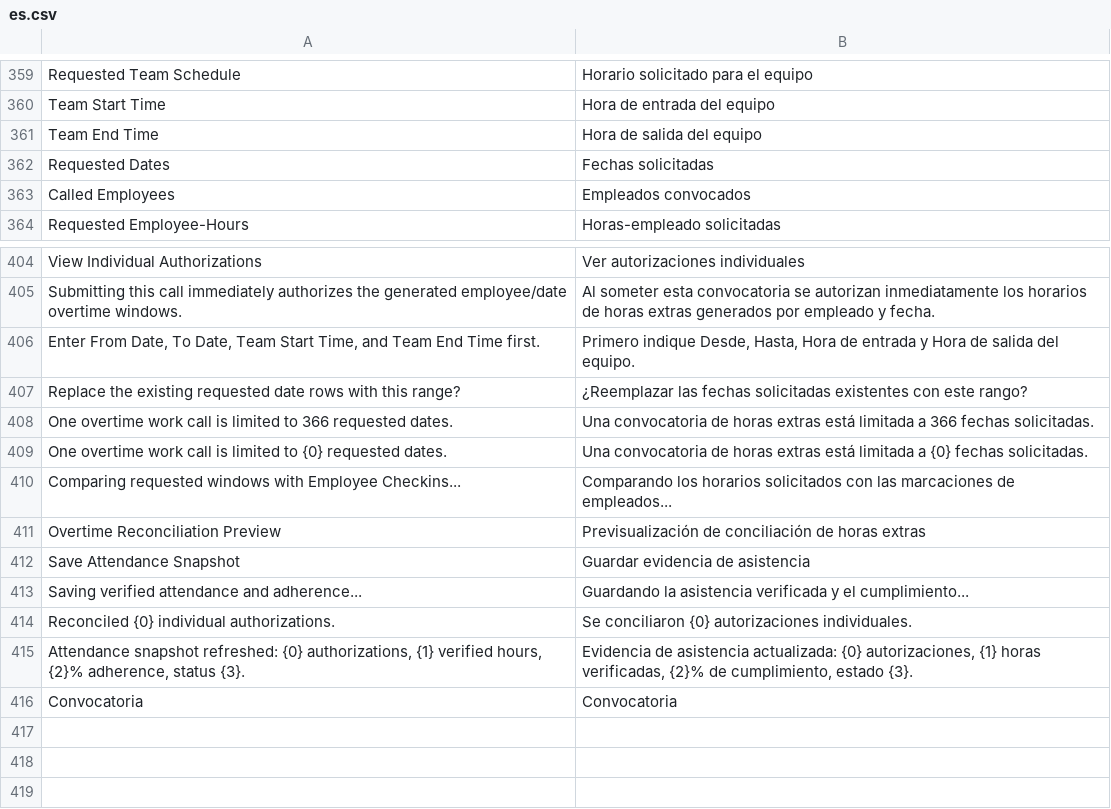
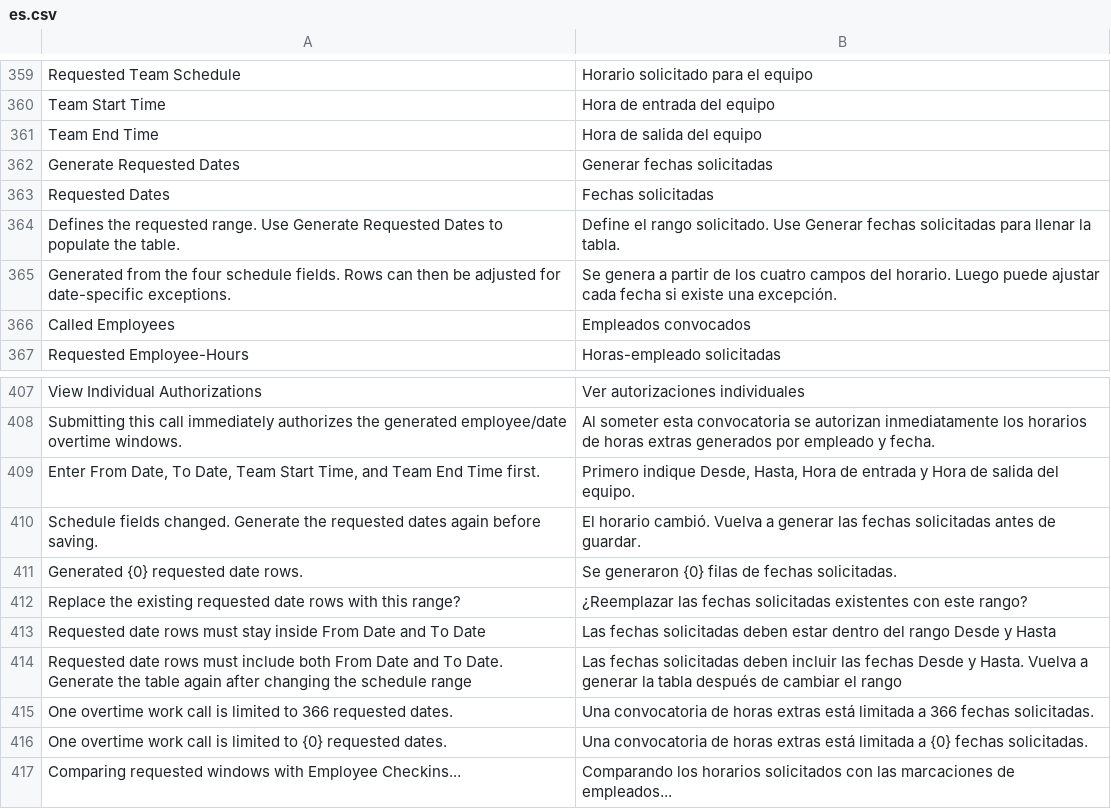
Before and after one commit to YefriTavarez/powerpro, a CSV file: powerpro/translations/es.csv, drawn as a sheet; only a part is shown, gaps mark what is left out; the shorter side is filled out with more unchanged rows; the diff names each change by its address in the sheet, - before the commit and + after, or states it on an @@ line.

Commit message:
fix(payroll): generate overtime call dates from schedule

```diff
--- a/powerpro/translations/es.csv
+++ b/powerpro/translations/es.csv
+row 362: Generate Requested Dates | Generar fechas solicitadas
+row 364: Defines the requested range. Use Generate Requested Dates to populate the table. | Define el rango solicitado. Use Generar fechas solicitadas para llenar la tabla.
+row 365: Generated from the four schedule fields. Rows can then be adjusted for date-specific exceptions. | Se genera a partir de los cuatro campos del horario. Luego puede ajustar cada fecha si existe una excepción.
+row 410: Schedule fields changed. Generate the requested dates again before saving. | El horario cambió. Vuelva a generar las fechas solicitadas antes de guardar.
+row 411: Generated {0} requested date rows. | Se generaron {0} filas de fechas solicitadas.
+row 413: Requested date rows must stay inside From Date and To Date | Las fechas solicitadas deben estar dentro del rango Desde y Hasta
+row 414: Requested date rows must include both From Date and To Date. Generate the table again after changing the schedule range | Las fechas solicitadas deben incluir las fechas Desde y Hasta. Vuelva a generar la tabla después de cambiar el rango
```
Also changed, not shown: 5 other files.
